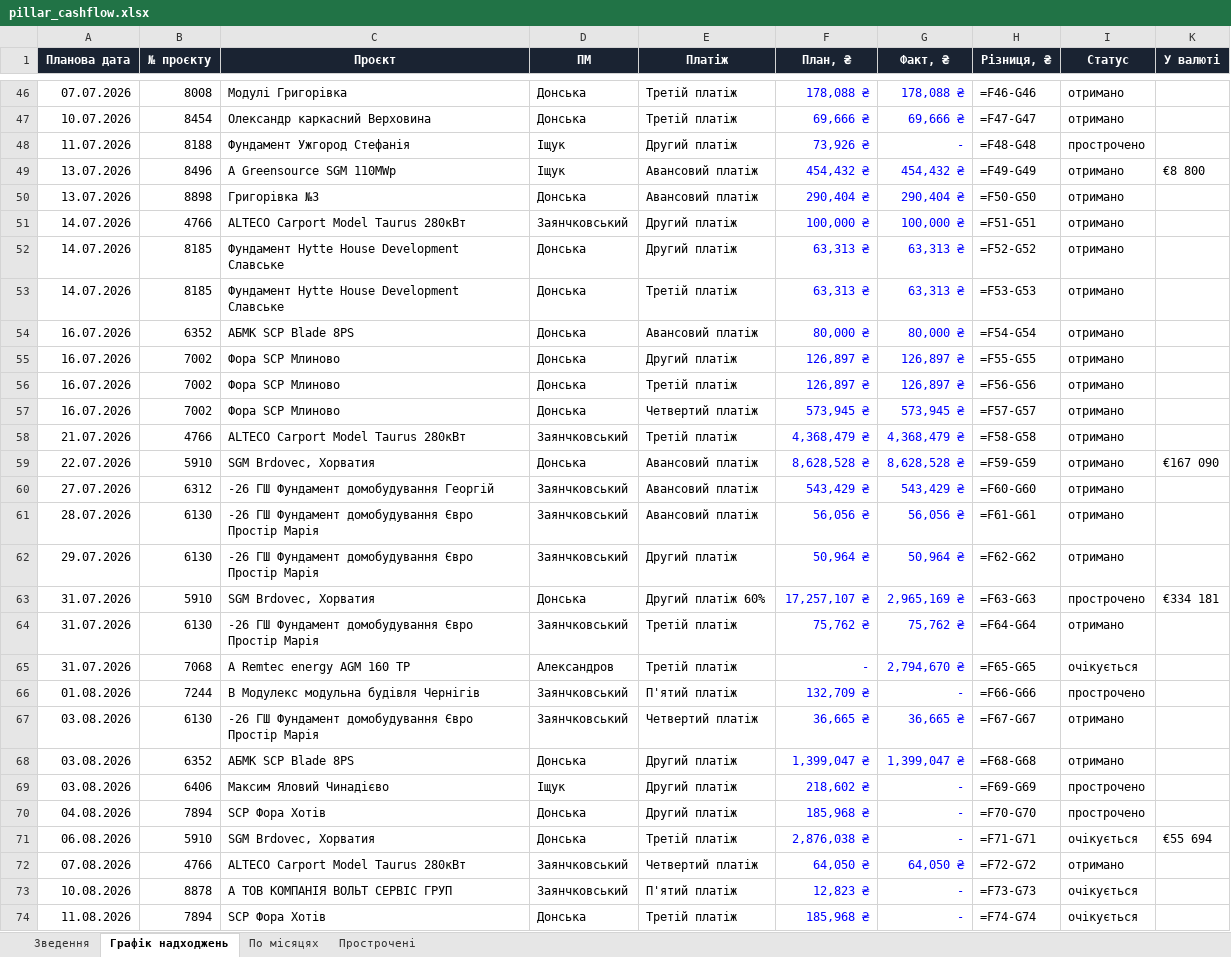
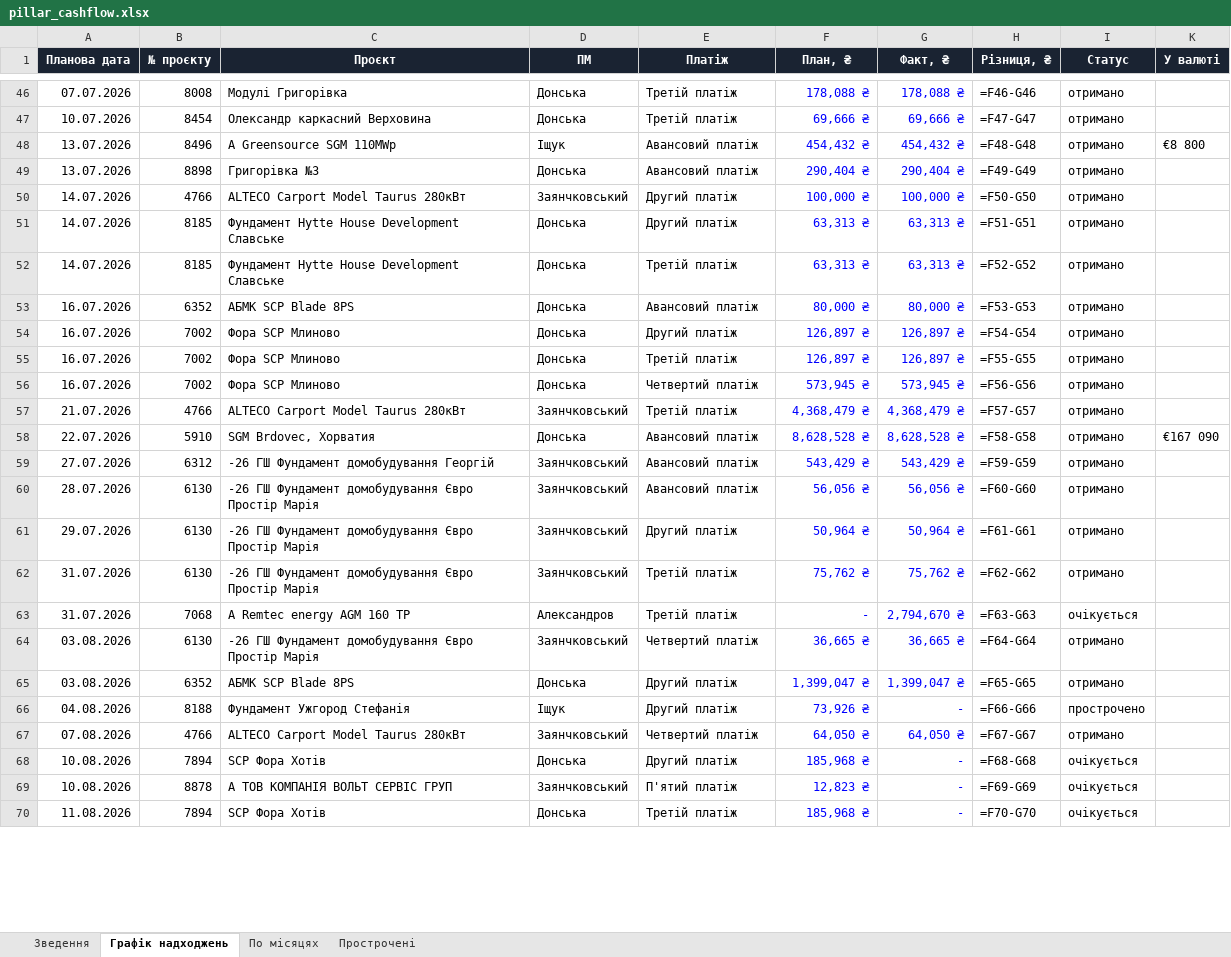
Before and after one commit to aleksandrkhoma-coder/pillar, an Excel workbook: pillar_cashflow.xlsx, sheet Графік надходжень, drawn as a sheet; only a part is shown, gaps mark what is left out; values as stored, in another font and other column widths than the file's, no borders; formulas without a stored value are shown as written; removed rows and columns are numbered as before the commit, all else as after; the diff covers the shown part only; the diff names each change by its address in the sheet, - before the commit and + after, or states it on an @@ line.

```diff
--- a/pillar_cashflow.xlsx (sheet Графік надходжень)
+++ b/pillar_cashflow.xlsx (sheet Графік надходжень)
-row 48: 11.07.2026 | 8188 | Фундамент Ужгород Стефанія | Іщук | Другий платіж | 73,926 ₴ | - | =F48-G48 | прострочено
-H48 (Різниця, ₴): =F49-G49
+H48 (Різниця, ₴): =F48-G48
-H49 (Різниця, ₴): =F50-G50
+H49 (Різниця, ₴): =F49-G49
-H50 (Різниця, ₴): =F51-G51
+H50 (Різниця, ₴): =F50-G50
-H51 (Різниця, ₴): =F52-G52
+H51 (Різниця, ₴): =F51-G51
-H52 (Різниця, ₴): =F53-G53
+H52 (Різниця, ₴): =F52-G52
-H53 (Різниця, ₴): =F54-G54
+H53 (Різниця, ₴): =F53-G53
-H54 (Різниця, ₴): =F55-G55
+H54 (Різниця, ₴): =F54-G54
-H55 (Різниця, ₴): =F56-G56
+H55 (Різниця, ₴): =F55-G55
-H56 (Різниця, ₴): =F57-G57
+H56 (Різниця, ₴): =F56-G56
-H57 (Різниця, ₴): =F58-G58
+H57 (Різниця, ₴): =F57-G57
-H58 (Різниця, ₴): =F59-G59
+H58 (Різниця, ₴): =F58-G58
-H59 (Різниця, ₴): =F60-G60
+H59 (Різниця, ₴): =F59-G59
-H60 (Різниця, ₴): =F61-G61
+H60 (Різниця, ₴): =F60-G60
-H61 (Різниця, ₴): =F62-G62
+H61 (Різниця, ₴): =F61-G61
-row 63: 31.07.2026 | 5910 | SGM Brdovec, Хорватия | Донська | Другий платіж 60% | 17,257,107 ₴ | 2,965,169 ₴ | =F63-G63 | прострочено | €334 181
-H62 (Різниця, ₴): =F64-G64
+H62 (Різниця, ₴): =F62-G62
-H63 (Різниця, ₴): =F65-G65
+H63 (Різниця, ₴): =F63-G63
-row 66: 01.08.2026 | 7244 | В Модулекс модульна будівля Чернігів | Заянчковський | П'ятий платіж | 132,709 ₴ | - | =F66-G66 | прострочено
-H64 (Різниця, ₴): =F67-G67
+H64 (Різниця, ₴): =F64-G64
-H65 (Різниця, ₴): =F68-G68
+H65 (Різниця, ₴): =F65-G65
-row 69: 03.08.2026 | 6406 | Максим Яловий Чинадієво | Іщук | Другий платіж | 218,602 ₴ | - | =F69-G69 | прострочено
-B66 (№ проєкту): 7894
+B66 (№ проєкту): 8188
-C66 (Проєкт): SCP Фора Хотів
+C66 (Проєкт): Фундамент Ужгород Стефанія
-D66 (ПМ): Донська
+D66 (ПМ): Іщук
-F66 (План, ₴): 185,968 ₴
+F66 (План, ₴): 73,926 ₴
-H66 (Різниця, ₴): =F70-G70
+H66 (Різниця, ₴): =F66-G66
-row 71: 06.08.2026 | 5910 | SGM Brdovec, Хорватия | Донська | Третій платіж | 2,876,038 ₴ | - | =F71-G71 | очікується | €55 694
-H67 (Різниця, ₴): =F72-G72
+H67 (Різниця, ₴): =F67-G67
+row 68: 10.08.2026 | 7894 | SCP Фора Хотів | Донська | Другий платіж | 185,968 ₴ | - | =F68-G68 | очікується
-H69 (Різниця, ₴): =F73-G73
+H69 (Різниця, ₴): =F69-G69
-H70 (Різниця, ₴): =F74-G74
+H70 (Різниця, ₴): =F70-G70
```
Also changed, not shown: 9 added rows, 5 removed rows and 30 edited cells elsewhere in this sheet, sheet Прострочені, hidden cells, 1 other file.
